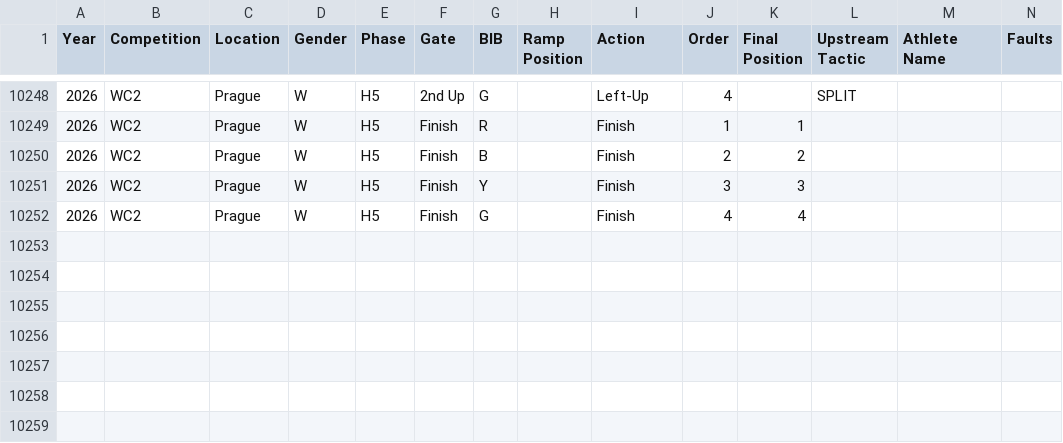
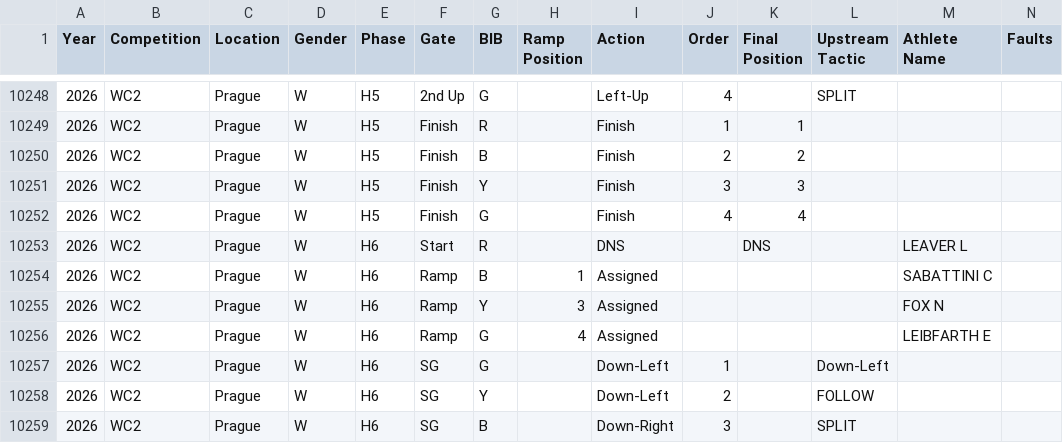
Before and after one commit to katrina-sutherland/kx_tagger, a CSV file: data/Kayak_Cross_Data_IN_COMPETITION.csv, drawn as a sheet; only a part is shown, gaps mark what is left out; rows hold the shown columns only; the diff names each change by its address in the sheet, - before the commit and + after, or states it on an @@ line.

Commit message:
Automated update for In-Competition Report: Kayak_Cross_Data_IN_COMPETITION.csv

```diff
--- a/data/Kayak_Cross_Data_IN_COMPETITION.csv
+++ b/data/Kayak_Cross_Data_IN_COMPETITION.csv
+row 10253: 2026 | WC2 | Prague | W | H6 | Start | R |  | DNS |  | DNS |  | LEAVER L
+row 10254: 2026 | WC2 | Prague | W | H6 | Ramp | B | 1 | Assigned |  |  |  | SABATTINI C
+row 10255: 2026 | WC2 | Prague | W | H6 | Ramp | Y | 3 | Assigned |  |  |  | FOX N
+row 10256: 2026 | WC2 | Prague | W | H6 | Ramp | G | 4 | Assigned |  |  |  | LEIBFARTH E
+row 10257: 2026 | WC2 | Prague | W | H6 | SG | G |  | Down-Left | 1 |  | Down-Left
+row 10258: 2026 | WC2 | Prague | W | H6 | SG | Y |  | Down-Left | 2 |  | FOLLOW
+row 10259: 2026 | WC2 | Prague | W | H6 | SG | B |  | Down-Right | 3 |  | SPLIT
```
